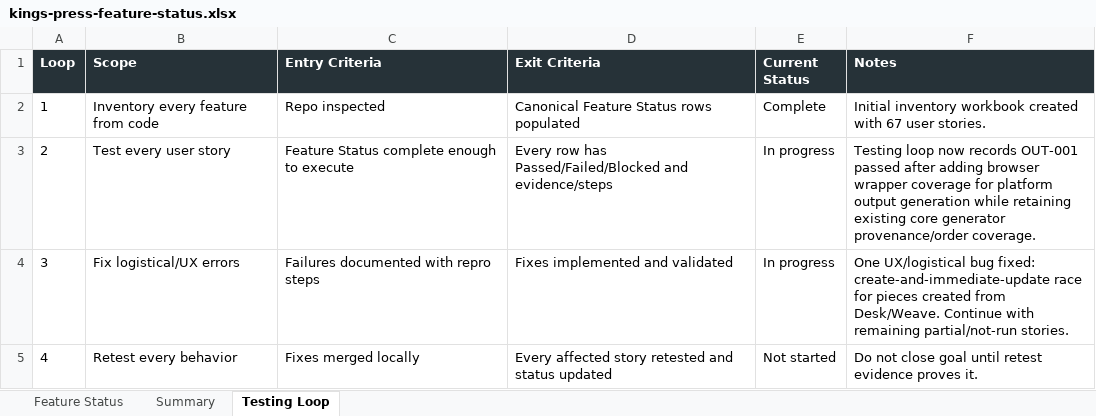
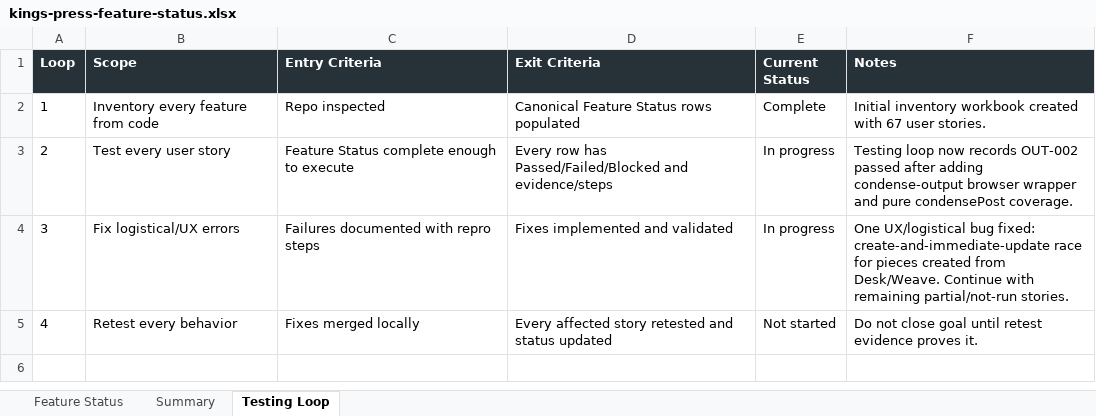
Before and after one commit to Transformation-Agency/pillar-press, an Excel workbook: docs/kings-press-feature-status.xlsx, sheet Testing Loop, drawn as a sheet; values as stored, in another font and other column widths than the file's, no borders; the diff names each change by its address in the sheet, - before the commit and + after, or states it on an @@ line.

Commit message:
Cover output condensation

```diff
--- a/docs/kings-press-feature-status.xlsx (sheet Testing Loop)
+++ b/docs/kings-press-feature-status.xlsx (sheet Testing Loop)
-F3 (Notes): …now records OUT-001 passed after adding browser wrapper coverage for platform output generation while retaining existing core generator provenance/order coverage.
+F3 (Notes): …now records OUT-002 passed after adding condense-output browser wrapper and pure condensePost coverage.
```
Also changed, not shown: sheet Feature Status, 2 other files.
